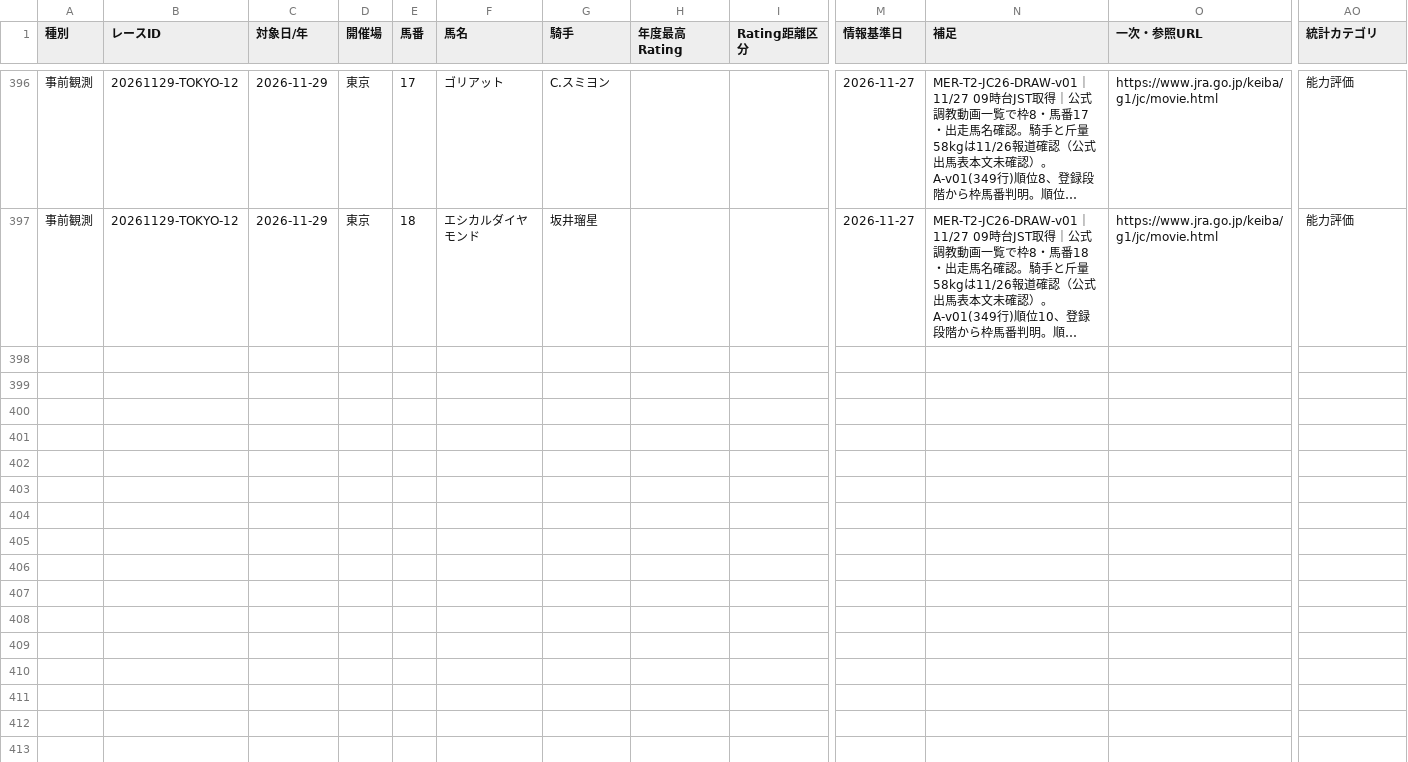
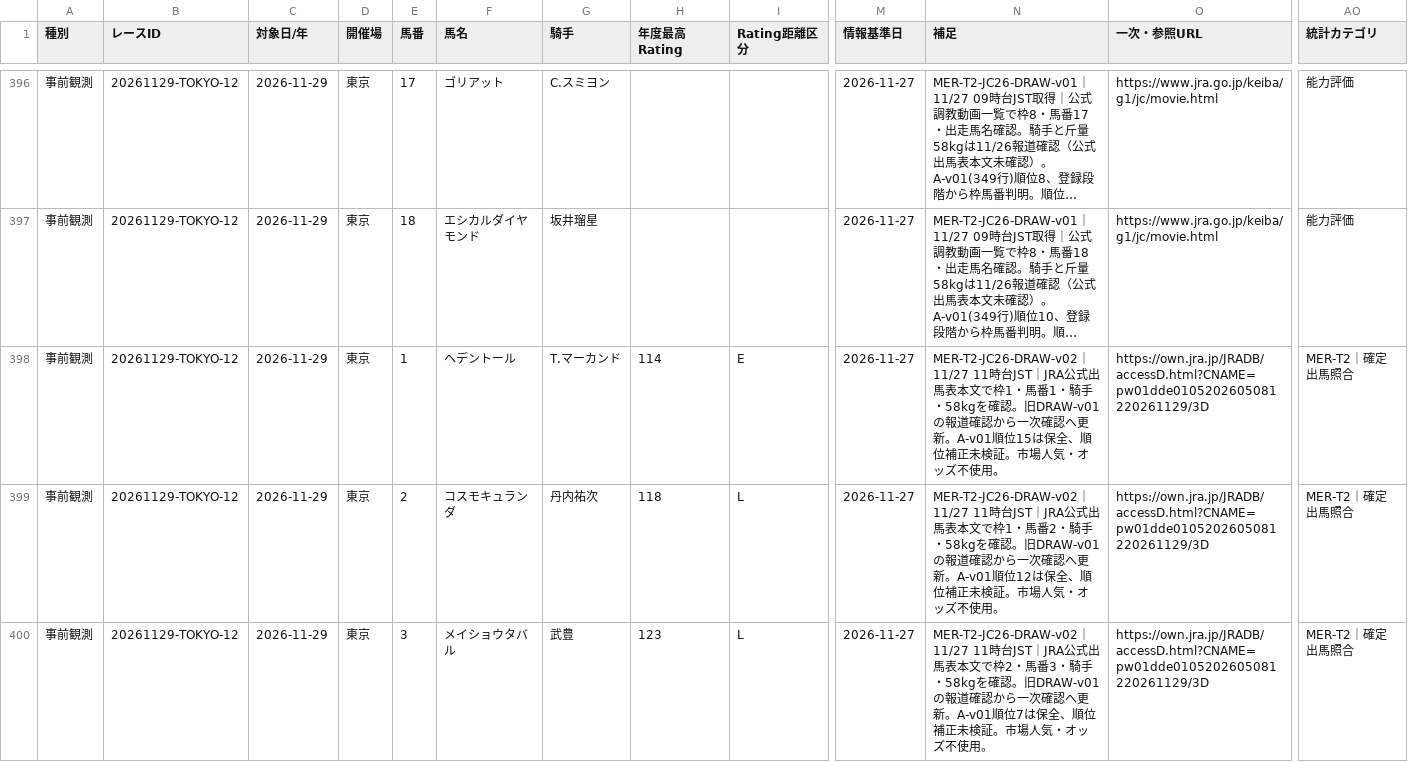
Before and after one commit to yasshiii/ark-keiba-public-csv, a CSV file: ark-public-data.csv, drawn as a sheet; only a part is shown, gaps mark what is left out; long unchanged cells end in …; rows hold the shown columns only; the diff covers the shown part only; the diff names each change by its address in the sheet, - before the commit and + after, or states it on an @@ line.

```diff
--- a/ark-public-data.csv
+++ b/ark-public-data.csv
+row 398: 事前観測 | 20261129-TOKYO-12 | 2026-11-29 | 東京 | 1 | ヘデントール | T.マーカンド | 114 | E | 2026-11-27 | MER-T2-JC26-DRAW-v02｜11/27 11時台JST｜JRA公式出馬表本文で枠1・馬番1・騎手・58kgを確認。旧DRAW-v01の報道確認から一次確認へ更新。A-v01順位15は保全、順位補正未検証。市場人気・オッズ不使用。 | https://own.jra.jp/JRADB/accessD.html?CNAME=pw01dde0105202605081220261129/3D | MER-T2｜確定出馬照合
+row 399: 事前観測 | 20261129-TOKYO-12 | 2026-11-29 | 東京 | 2 | コスモキュランダ | 丹内祐次 | 118 | L | 2026-11-27 | MER-T2-JC26-DRAW-v02｜11/27 11時台JST｜JRA公式出馬表本文で枠1・馬番2・騎手・58kgを確認。旧DRAW-v01の報道確認から一次確認へ更新。A-v01順位12は保全、順位補正未検証。市場人気・オッズ不使用。 | https://own.jra.jp/JRADB/accessD.html?CNAME=pw01dde0105202605081220261129/3D | MER-T2｜確定出馬照合
+row 400: 事前観測 | 20261129-TOKYO-12 | 2026-11-29 | 東京 | 3 | メイショウタバル | 武豊 | 123 | L | 2026-11-27 | MER-T2-JC26-DRAW-v02｜11/27 11時台JST｜JRA公式出馬表本文で枠2・馬番3・騎手・58kgを確認。旧DRAW-v01の報道確認から一次確認へ更新。A-v01順位7は保全、順位補正未検証。市場人気・オッズ不使用。 | https://own.jra.jp/JRADB/accessD.html?CNAME=pw01dde0105202605081220261129/3D | MER-T2｜確定出馬照合
```
Also changed, not shown: 3 added rows elsewhere in this file, 1 other file.
